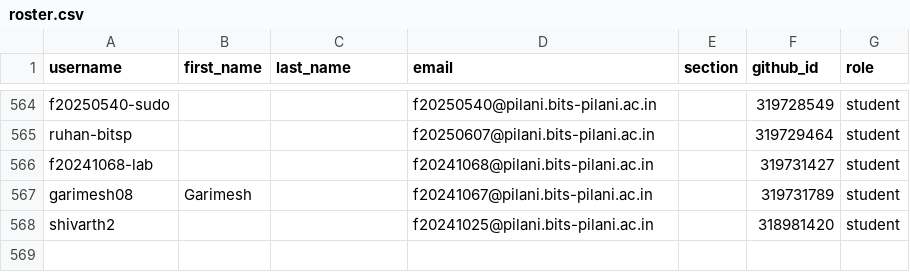
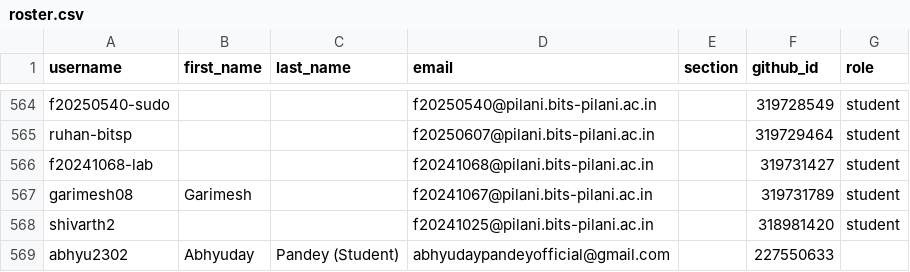
Before and after one commit to f2152026/classroom50, a CSV file: f215-digital-design/roster.csv, drawn as a sheet; only a part is shown, gaps mark what is left out; the diff names each change by its address in the sheet, - before the commit and + after, or states it on an @@ line.

Commit message:
[Classroom 50] Add student: f215-digital-design/abhyu2302

```diff
--- a/f215-digital-design/roster.csv
+++ b/f215-digital-design/roster.csv
+row 569: abhyu2302 | Abhyuday | Pandey (Student) | abhyudaypandeyofficial@gmail.com |  | 227550633
```
